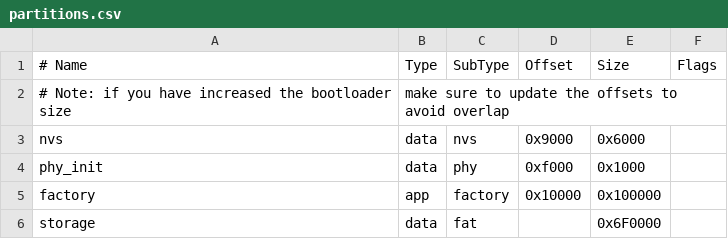
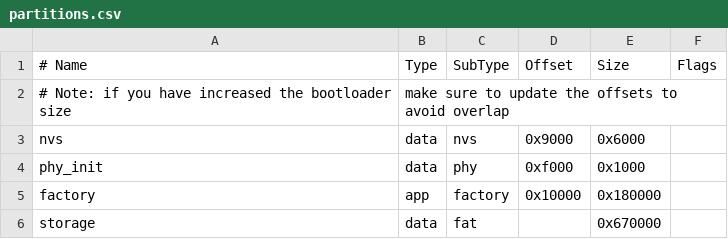
Before and after one commit to FlintVN/FlintESPJVM, a CSV file: BUILD_SYSTEM/ESP32-C6FH8/partitions.csv, drawn as a sheet.

Commit message:
Update memory partitions

```diff
--- a/BUILD_SYSTEM/ESP32-C6FH8/partitions.csv
+++ b/BUILD_SYSTEM/ESP32-C6FH8/partitions.csv
@@ -4,3 +4,3 @@ nvs,      data, nvs,     0x9000,  0x6000,
 phy_init, data, phy,     0xf000,  0x1000,
-factory,  app,  factory, 0x10000, 0x100000,
-storage,  data, fat,     ,        0x6F0000,
+factory,  app,  factory, 0x10000, 0x180000,
+storage,  data, fat,     ,        0x670000,
```
Also changed, not shown: BUILD_SYSTEM/ESP32-C3FH4/partitions.csv, BUILD_SYSTEM/ESP32-C6FH4/partitions.csv, 15 other files.
